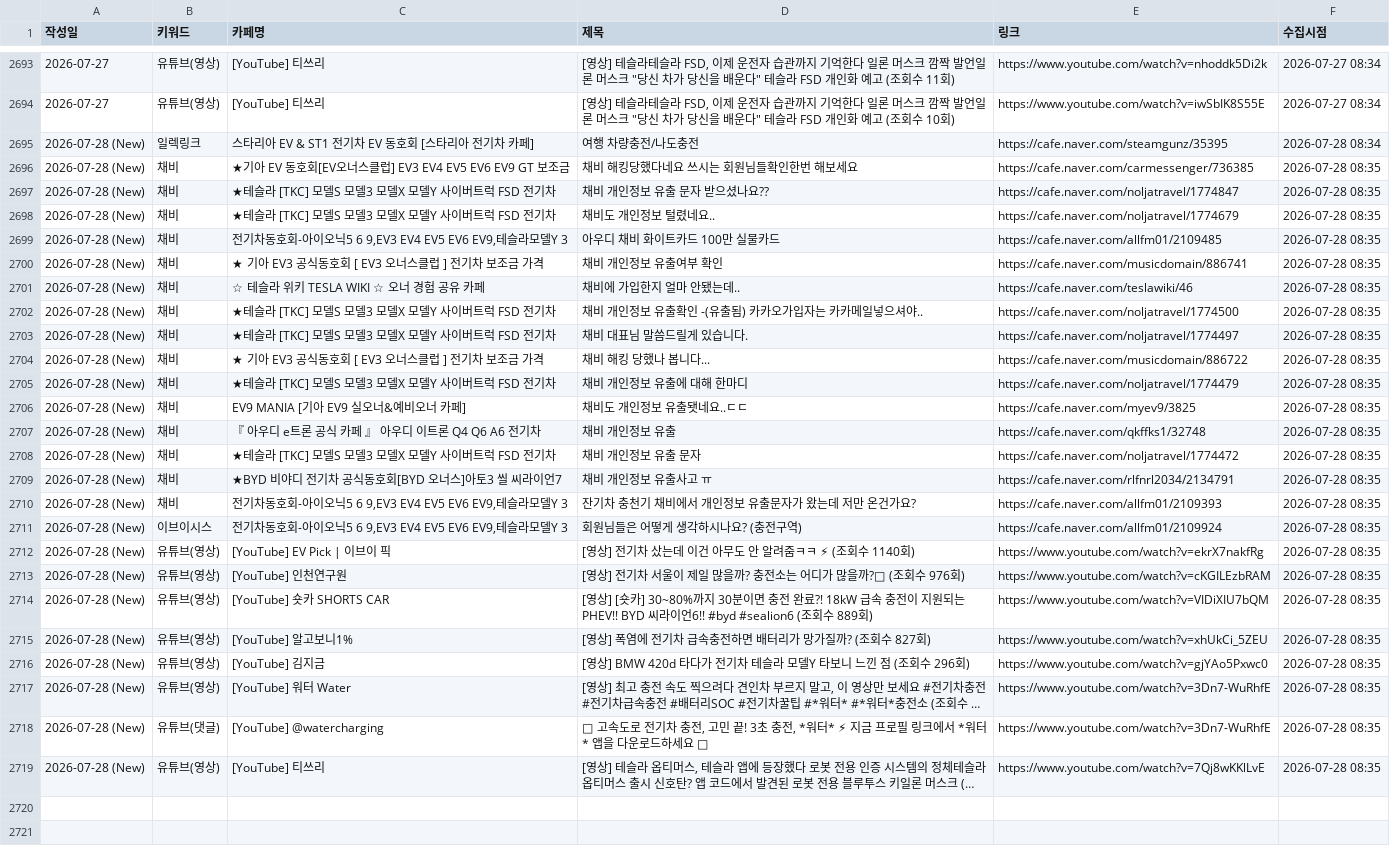
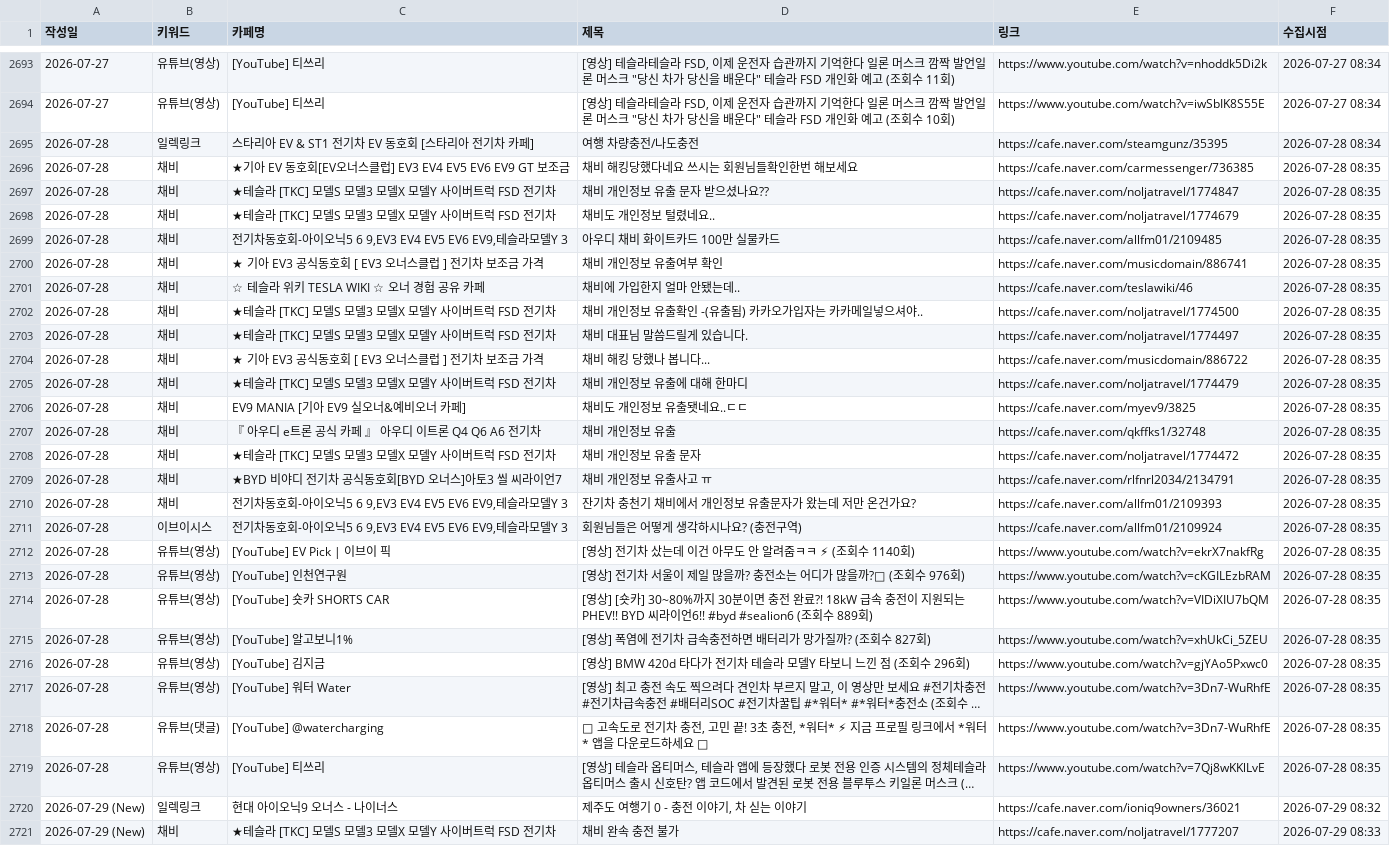
Before and after one commit to ian939/sk-electlink-monitor, a CSV file: electlink_voc.csv, drawn as a sheet; only a part is shown, gaps mark what is left out; long unchanged cells end in …; the diff covers the shown part only; the diff names each change by its address in the sheet, - before the commit and + after, or states it on an @@ line.

```diff
--- a/electlink_voc.csv
+++ b/electlink_voc.csv
-A2695:A2719 (작성일): 2026-07-28 (New)
+A2695:A2719 (작성일): 2026-07-28
+row 2720: 2026-07-29 (New) | 일렉링크 | 현대 아이오닉9 오너스 - 나이너스 | 제주도 여행기 0 - 충전 이야기, 차 싣는 이야기 | https://cafe.naver.com/ioniq9owners/36021 | 2026-07-29 08:32
+row 2721: 2026-07-29 (New) | 채비 | ★테슬라 [TKC] 모델S 모델3 모델X 모델Y 사이버트럭 FSD 전기차 | 채비 완속 충전 불가 | https://cafe.naver.com/noljatravel/1777207 | 2026-07-29 08:33
```
Also changed, not shown: 15 added rows elsewhere in this file.
